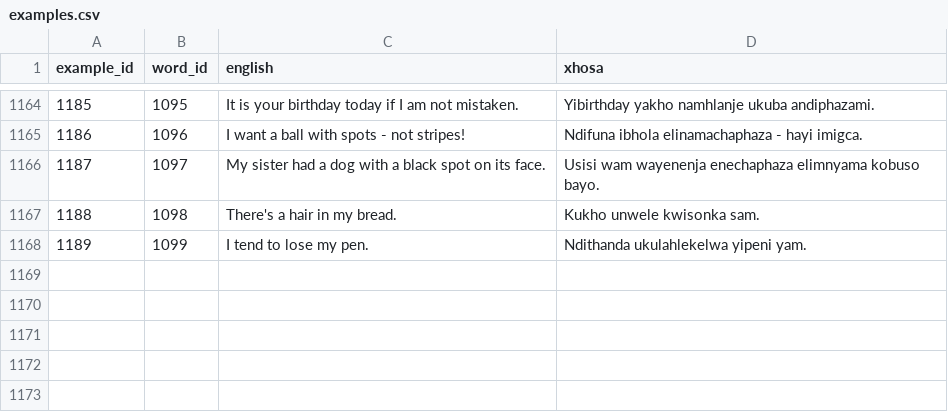
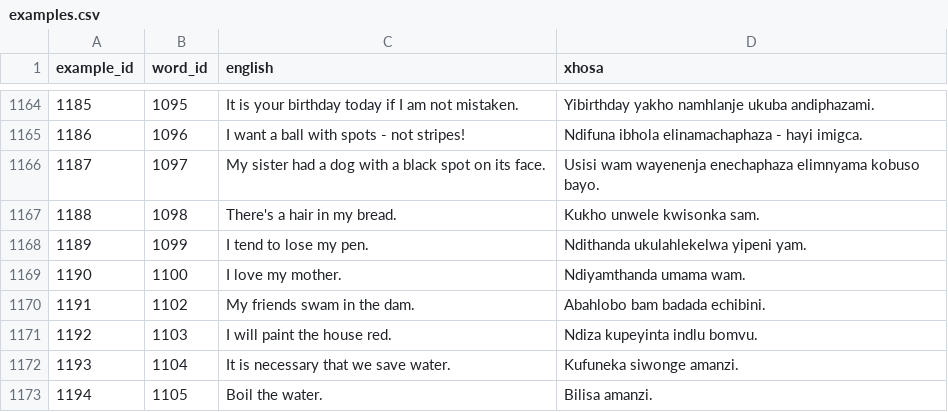
Before and after one commit to IsiXhosa-click/database, a CSV file: examples.csv, drawn as a sheet; only a part is shown, gaps mark what is left out; the diff names each change by its address in the sheet, - before the commit and + after, or states it on an @@ line.

```diff
--- a/examples.csv
+++ b/examples.csv
+row 1169: 1190 | 1100 | I love my mother. | Ndiyamthanda umama wam.
+row 1170: 1191 | 1102 | My friends swam in the dam. | Abahlobo bam badada echibini.
+row 1171: 1192 | 1103 | I will paint the house red. | Ndiza kupeyinta indlu bomvu.
+row 1172: 1193 | 1104 | It is necessary that we save water. | Kufuneka siwonge amanzi.
+row 1173: 1194 | 1105 | Boil the water. | Bilisa amanzi.
```
Also changed, not shown: linked_words.csv, user_attributions.csv, 1 other file.
